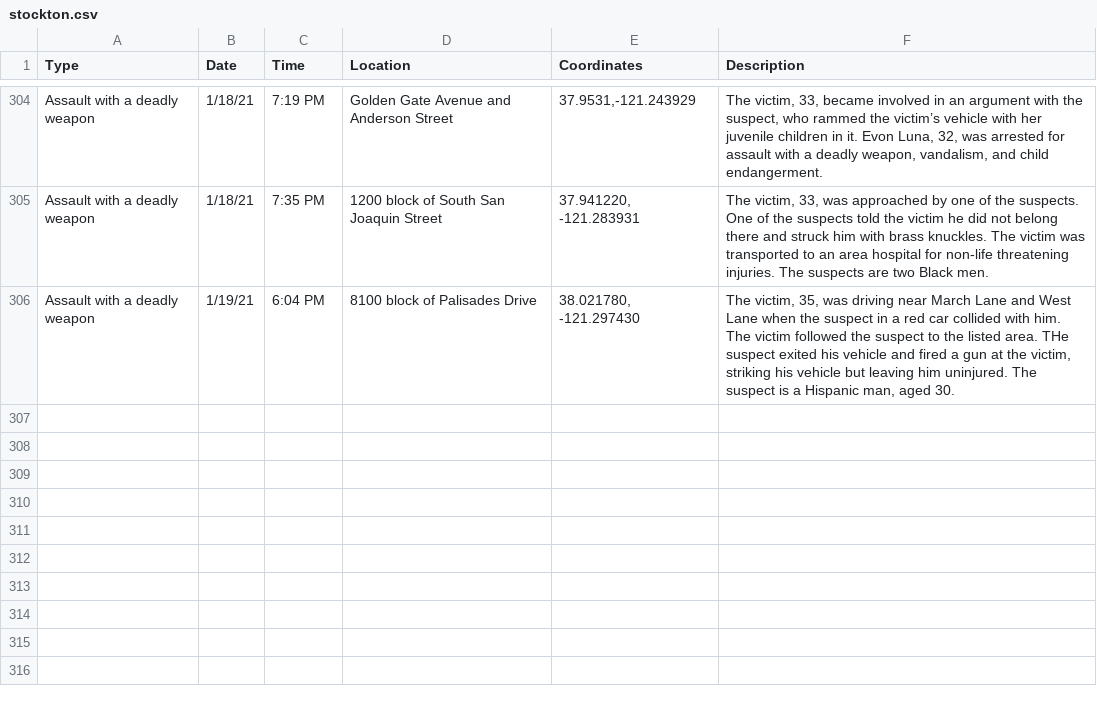
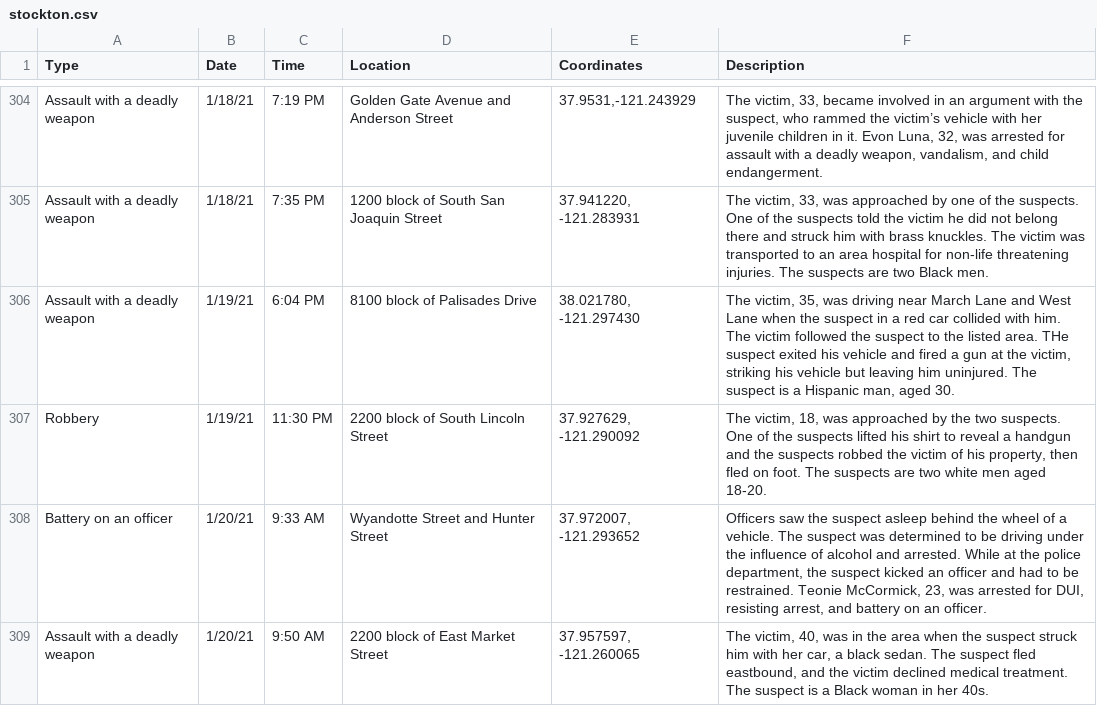
Before and after one commit to miriamwaldvogel/209politics, a CSV file: projects/crimemaps/data/stockton.csv, drawn as a sheet; only a part is shown, gaps mark what is left out; the diff names each change by its address in the sheet, - before the commit and + after, or states it on an @@ line.

```diff
--- a/projects/crimemaps/data/stockton.csv
+++ b/projects/crimemaps/data/stockton.csv
+row 307: Robbery | 1/19/21 | 11:30 PM | 2200 block of South Lincoln Street | 37.927629, -121.290092 | The victim, 18, was approached by the two suspects. One of the suspects lifted his shirt to reveal a handgun and the suspects robbed the victim of his property, then fled on foot. The suspects are two white men aged 18-20.
+row 308: Battery on an officer | 1/20/21 | 9:33 AM | Wyandotte Street and Hunter Street | 37.972007, -121.293652 | Officers saw the suspect asleep behind the wheel of a vehicle. The suspect was determined to be driving under the influence of alcohol and arrested. While at the police department, the suspect kicked an officer and had to be restrained. Teonie McCormick, 23, was arrested for DUI, resisting arrest, and battery on an officer.
+row 309: Assault with a deadly weapon | 1/20/21 | 9:50 AM | 2200 block of East Market Street | 37.957597, -121.260065 | The victim, 40, was in the area when the suspect struck him with her car, a black sedan. The suspect fled eastbound, and the victim declined medical treatment. The suspect is a Black woman in her 40s.
```
Also changed, not shown: 1 other file.
